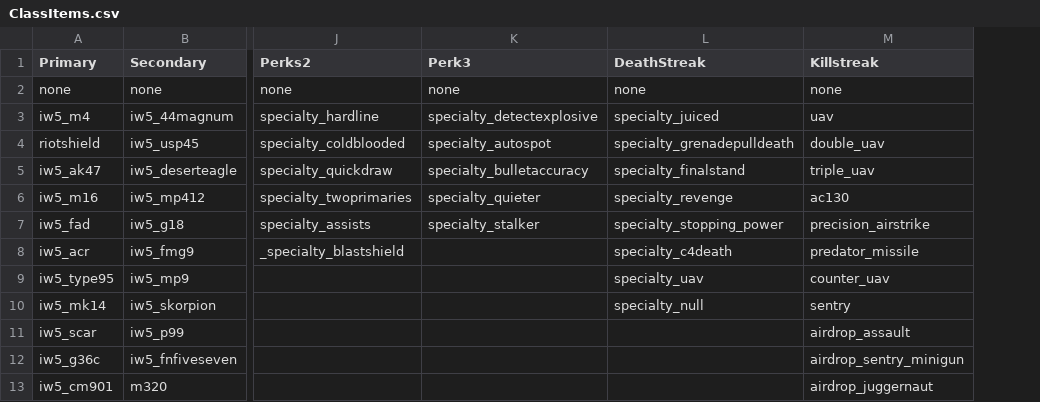
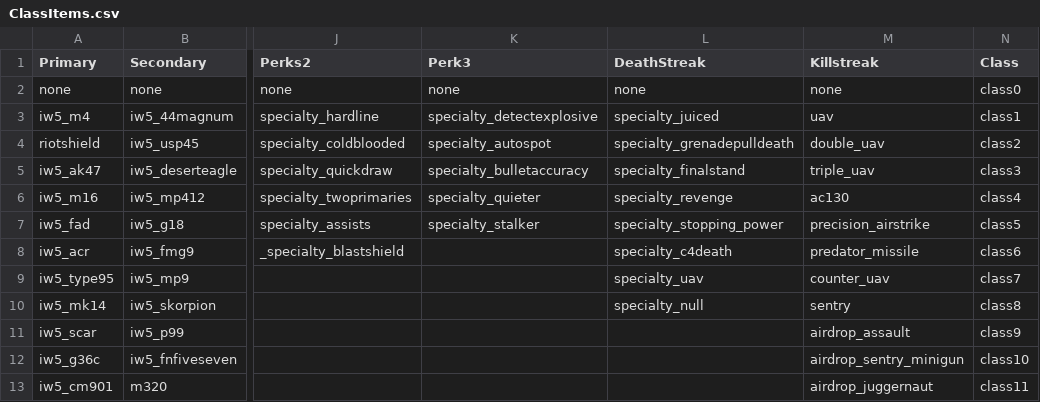
Before and after one commit to LastDemon99/IW5_ClassReplace, a CSV file: ClassItems.csv, drawn as a sheet; only a part is shown, gaps mark what is left out; the diff names each change by its address in the sheet, - before the commit and + after, or states it on an @@ line.

Commit message:
Update ClassItems.csv

```diff
--- a/ClassItems.csv
+++ b/ClassItems.csv
+column N (Class), rows 2-13: class0 | class1 | class2 | class3 | class4 | class5 | class6 | class7 | class8 | class9 | class10 | class11
```
